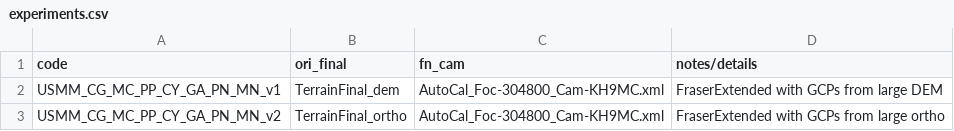
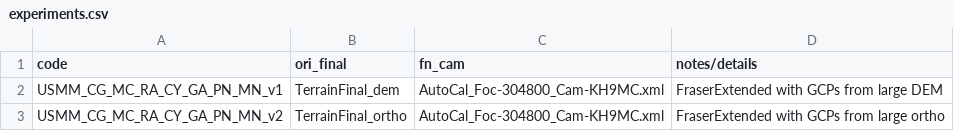
Before and after one commit to iamdonovan/historix, a CSV file: casa_grande/kh9_mc_images/1978_03_25/raw_images/experiments.csv, drawn as a sheet.

Commit message:
correct code (raw not pre-processed)

```diff
--- a/casa_grande/kh9_mc_images/1978_03_25/raw_images/experiments.csv
+++ b/casa_grande/kh9_mc_images/1978_03_25/raw_images/experiments.csv
@@ -1,3 +1,3 @@
 code,ori_final,fn_cam,notes/details
-USMM_CG_MC_PP_CY_GA_PN_MN_v1,TerrainFinal_dem,AutoCal_Foc-304800_Cam-KH9MC.xml,FraserExtended with GCPs from large DEM
-USMM_CG_MC_PP_CY_GA_PN_MN_v2,TerrainFinal_ortho,AutoCal_Foc-304800_Cam-KH9MC.xml,FraserExtended with GCPs from large ortho
+USMM_CG_MC_RA_CY_GA_PN_MN_v1,TerrainFinal_dem,AutoCal_Foc-304800_Cam-KH9MC.xml,FraserExtended with GCPs from large DEM
+USMM_CG_MC_RA_CY_GA_PN_MN_v2,TerrainFinal_ortho,AutoCal_Foc-304800_Cam-KH9MC.xml,FraserExtended with GCPs from large ortho
```
